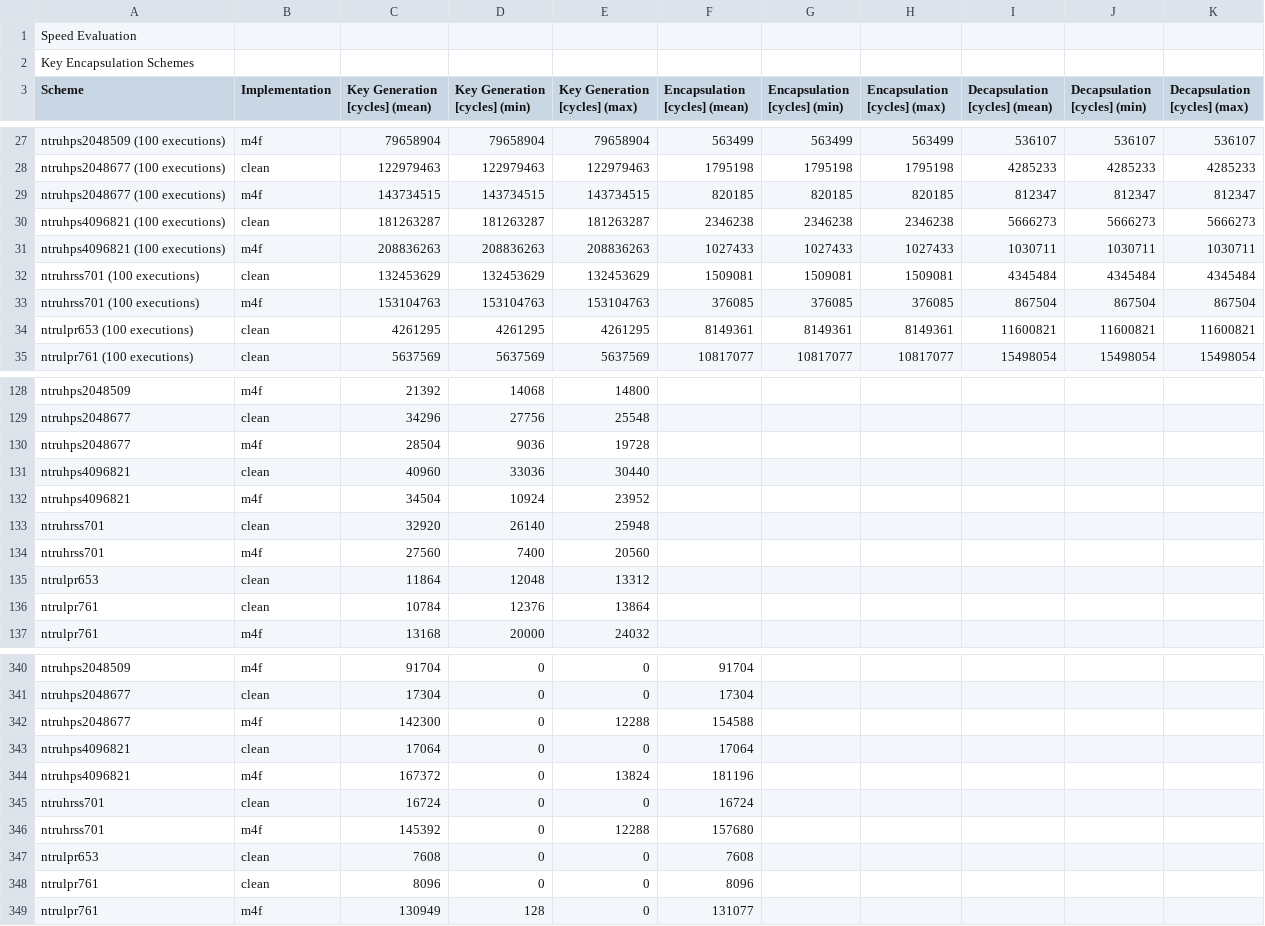
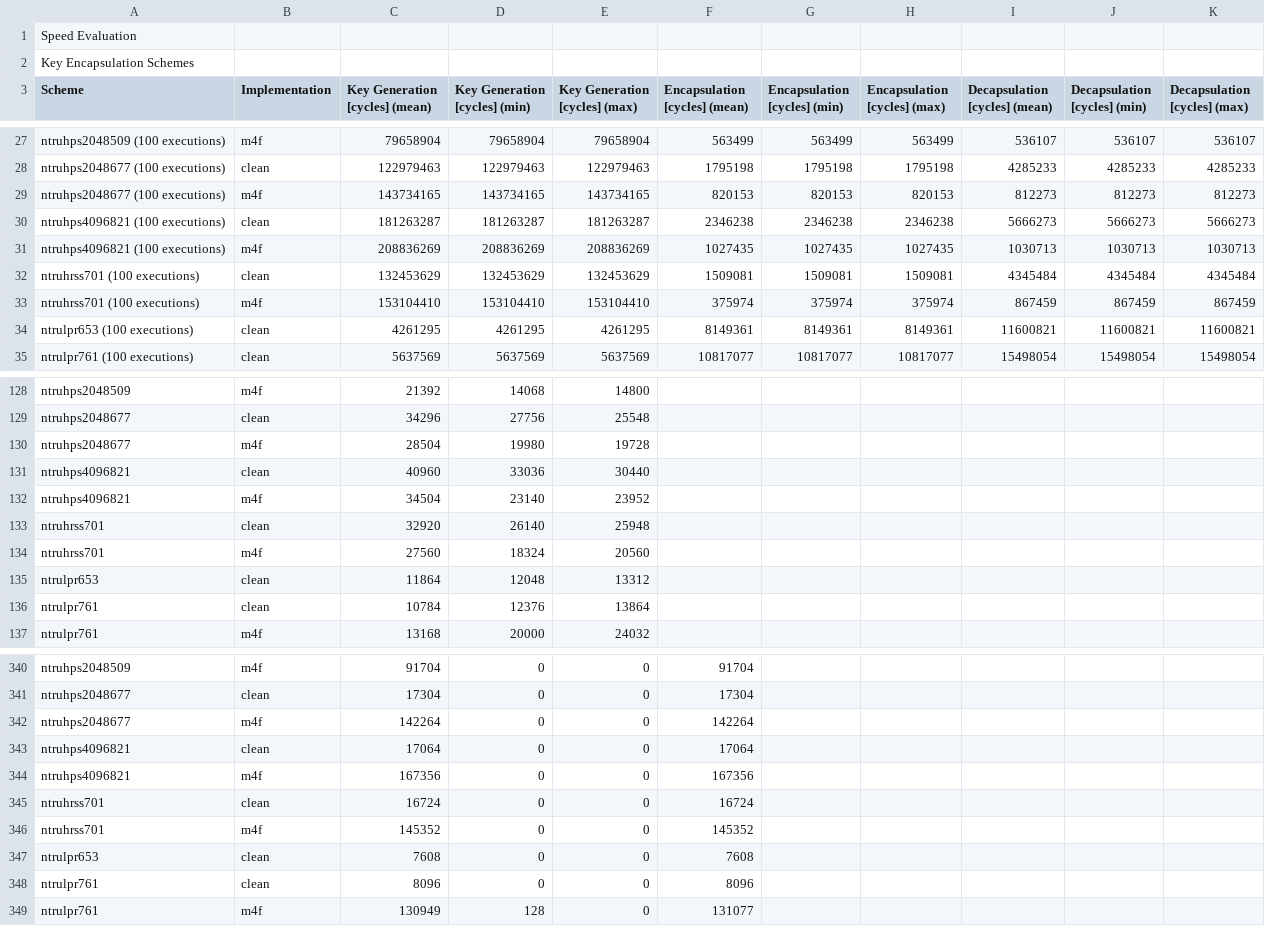
Before and after one commit to mupq/pqm4, a CSV file: benchmarks.csv, drawn as a sheet; only a part is shown, gaps mark what is left out.

Commit message:
ntru benchmarks

```diff
--- a/benchmarks.csv
+++ b/benchmarks.csv
@@ -28,7 +28,7 @@ ntruhps2048509 (100 executions),m4f,79658904,79658904,79658904,563499,563499,563
 ntruhps2048677 (100 executions),clean,122979463,122979463,122979463,1795198,1795198,1795198,4285233,4285233,4285233
-ntruhps2048677 (100 executions),m4f,143734515,143734515,143734515,820185,820185,820185,812347,812347,812347
+ntruhps2048677 (100 executions),m4f,143734165,143734165,143734165,820153,820153,820153,812273,812273,812273
 ntruhps4096821 (100 executions),clean,181263287,181263287,181263287,2346238,2346238,2346238,5666273,5666273,5666273
-ntruhps4096821 (100 executions),m4f,208836263,208836263,208836263,1027433,1027433,1027433,1030711,1030711,1030711
+ntruhps4096821 (100 executions),m4f,208836269,208836269,208836269,1027435,1027435,1027435,1030713,1030713,1030713
 ntruhrss701 (100 executions),clean,132453629,132453629,132453629,1509081,1509081,1509081,4345484,4345484,4345484
-ntruhrss701 (100 executions),m4f,153104763,153104763,153104763,376085,376085,376085,867504,867504,867504
+ntruhrss701 (100 executions),m4f,153104410,153104410,153104410,375974,375974,375974,867459,867459,867459
 ntrulpr653 (100 executions),clean,4261295,4261295,4261295,8149361,8149361,8149361,11600821,11600821,11600821
@@ -129,7 +129,7 @@ ntruhps2048509,m4f,21392,14068,14800,,,,,,
 ntruhps2048677,clean,34296,27756,25548,,,,,,
-ntruhps2048677,m4f,28504,9036,19728,,,,,,
+ntruhps2048677,m4f,28504,19980,19728,,,,,,
 ntruhps4096821,clean,40960,33036,30440,,,,,,
-ntruhps4096821,m4f,34504,10924,23952,,,,,,
+ntruhps4096821,m4f,34504,23140,23952,,,,,,
 ntruhrss701,clean,32920,26140,25948,,,,,,
-ntruhrss701,m4f,27560,7400,20560,,,,,,
+ntruhrss701,m4f,27560,18324,20560,,,,,,
 ntrulpr653,clean,11864,12048,13312,,,,,,
@@ -341,7 +341,7 @@ ntruhps2048509,m4f,91704,0,0,91704,,,,,
 ntruhps2048677,clean,17304,0,0,17304,,,,,
-ntruhps2048677,m4f,142300,0,12288,154588,,,,,
+ntruhps2048677,m4f,142264,0,0,142264,,,,,
 ntruhps4096821,clean,17064,0,0,17064,,,,,
-ntruhps4096821,m4f,167372,0,13824,181196,,,,,
+ntruhps4096821,m4f,167356,0,0,167356,,,,,
 ntruhrss701,clean,16724,0,0,16724,,,,,
-ntruhrss701,m4f,145392,0,12288,157680,,,,,
+ntruhrss701,m4f,145352,0,0,145352,,,,,
 ntrulpr653,clean,7608,0,0,7608,,,,,
```
Also changed, not shown: 1 other file.
